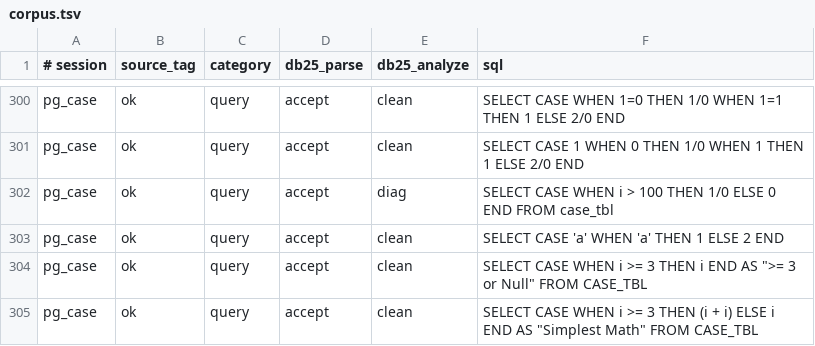
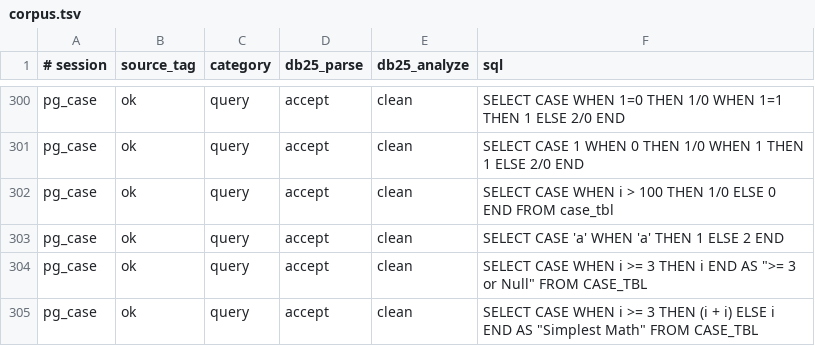
Before and after one commit to space-rf-org/DB25, a TSV file: corpus/corpus.tsv, drawn as a sheet; only a part is shown, gaps mark what is left out.

```diff
--- a/corpus/corpus.tsv
+++ b/corpus/corpus.tsv
@@ -301,3 +301,3 @@ pg_case	ok	query	accept	clean	SELECT CASE WHEN 1=0 THEN 1/0 WHEN 1=1 THEN 1 ELSE
 pg_case	ok	query	accept	clean	SELECT CASE 1 WHEN 0 THEN 1/0 WHEN 1 THEN 1 ELSE 2/0 END
-pg_case	ok	query	accept	diag	SELECT CASE WHEN i > 100 THEN 1/0 ELSE 0 END FROM case_tbl
+pg_case	ok	query	accept	clean	SELECT CASE WHEN i > 100 THEN 1/0 ELSE 0 END FROM case_tbl
 pg_case	ok	query	accept	clean	SELECT CASE 'a' WHEN 'a' THEN 1 ELSE 2 END
```
